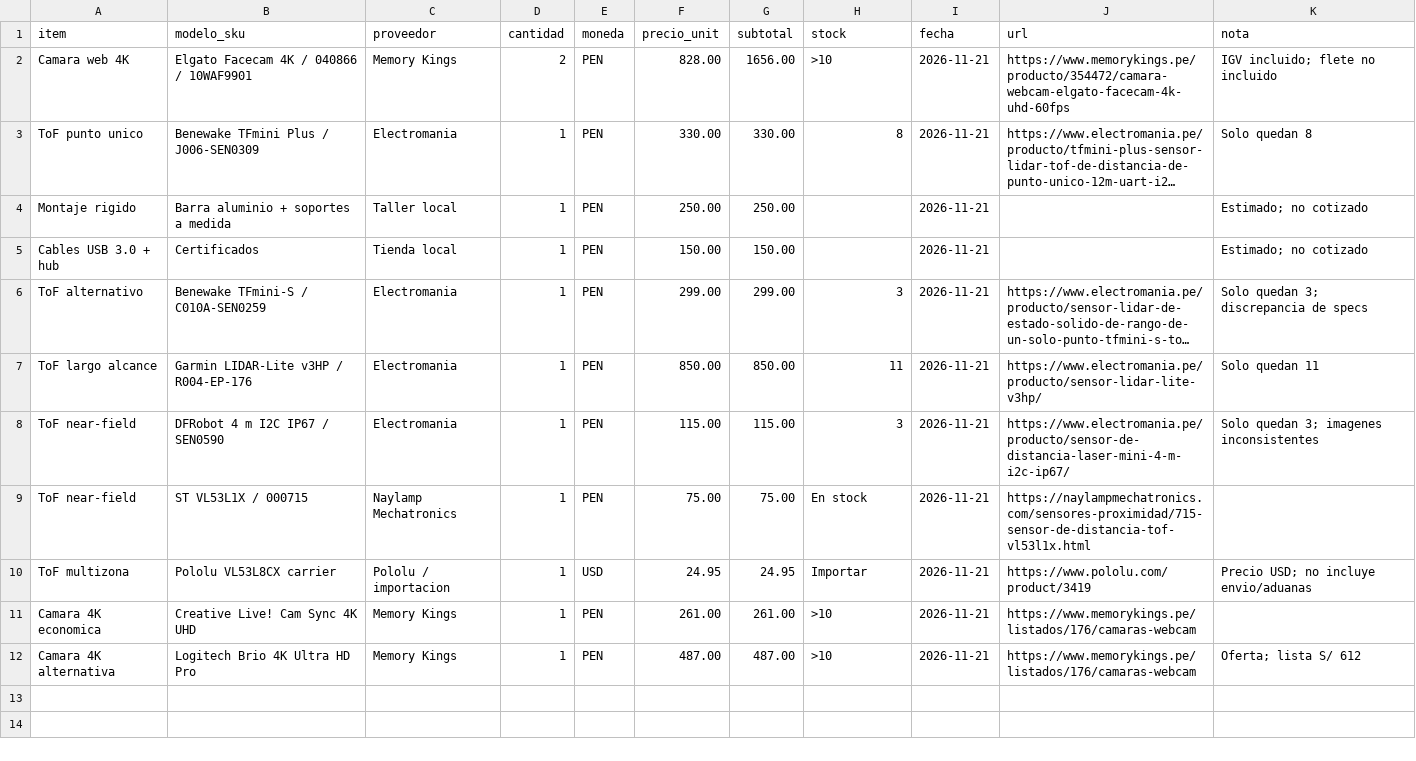
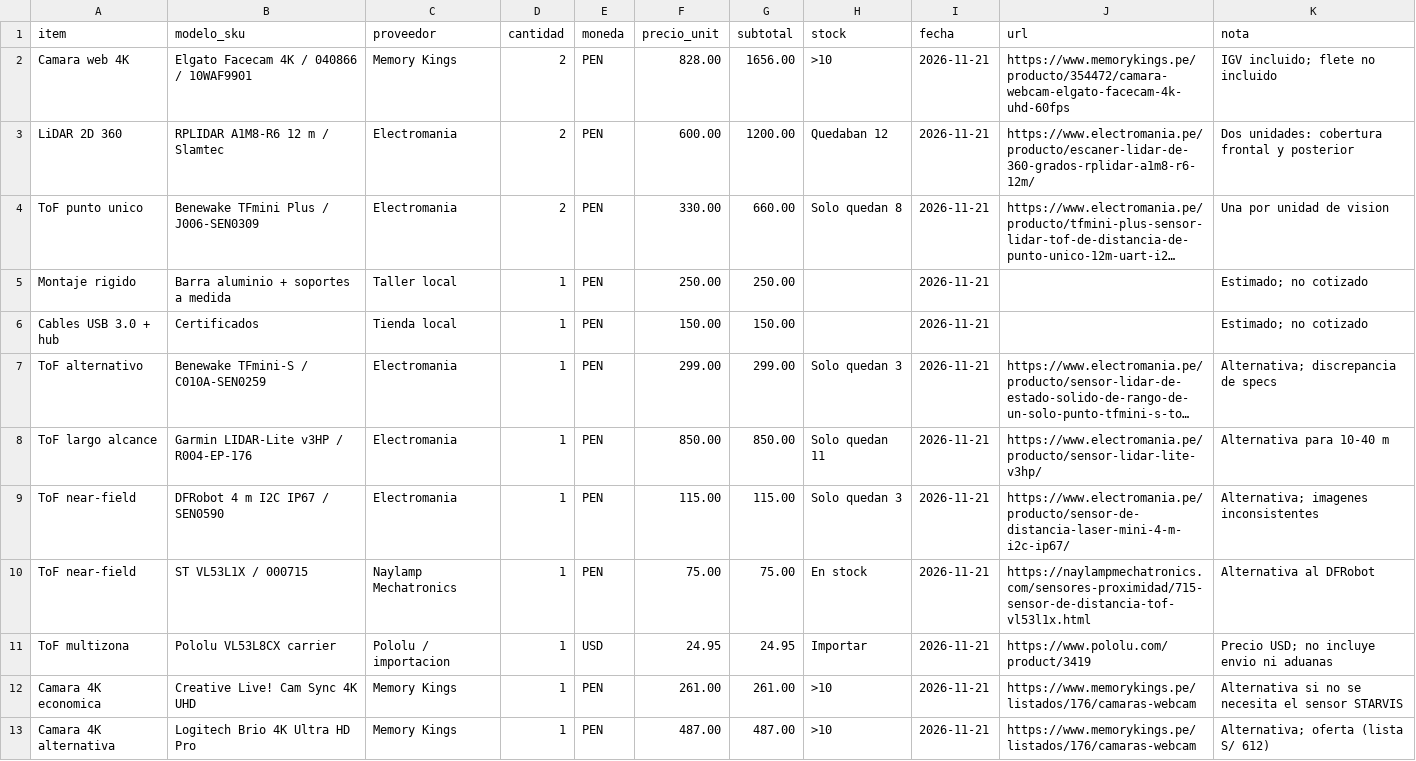
Before and after one commit to MarioAntizana1/Kairos--ERC-xd, a CSV file: rover-principal/docs/04-diseno/bom-vision.csv, drawn as a sheet; long unchanged cells end in …; addresses are those after the commit; the diff names each change by its address in the sheet, - before the commit and + after, or states it on an @@ line.

```diff
--- a/rover-principal/docs/04-diseno/bom-vision.csv
+++ b/rover-principal/docs/04-diseno/bom-vision.csv
+row 3: LiDAR 2D 360 | RPLIDAR A1M8-R6 12 m / Slamtec | Electromania | 2 | PEN | 600.00 | 1200.00 | Quedaban 12 | 2026-11-21 | https://www.electromania.pe/producto/escaner-lidar-de-360-grados-rplidar-a1m8-r6-12m/ | Dos unidades: cobertura frontal y posterior
-D4 (cantidad): 1
+D4 (cantidad): 2
-G4 (subtotal): 330.00
+G4 (subtotal): 660.00
-H4 (stock): 8
+H4 (stock): Solo quedan 8
-K4 (nota): Solo quedan 8
+K4 (nota): Una por unidad de vision
-H7 (stock): 3
+H7 (stock): Solo quedan 3
-K7 (nota): Solo quedan 3; discrepancia de specs
+K7 (nota): Alternativa; discrepancia de specs
-H8 (stock): 11
+H8 (stock): Solo quedan 11
-K8 (nota): Solo quedan 11
+K8 (nota): Alternativa para 10-40 m
-H9 (stock): 3
+H9 (stock): Solo quedan 3
-K9 (nota): Solo quedan 3; imagenes inconsistentes
+K9 (nota): Alternativa; imagenes inconsistentes
-K10 (nota): (empty)
+K10 (nota): Alternativa al DFRobot
-K11 (nota): Precio USD; no incluye envio/aduanas
+K11 (nota): Precio USD; no incluye envio ni aduanas
-K12 (nota): (empty)
+K12 (nota): Alternativa si no se necesita el sensor STARVIS
-K13 (nota): Oferta; lista S/ 612
+K13 (nota): Alternativa; oferta (lista S/ 612)
```
Also changed, not shown: drone/docs/04-diseno/bom-peru.csv, mini-rover/docs/04-diseno/bom-peru.csv, 16 other files.
